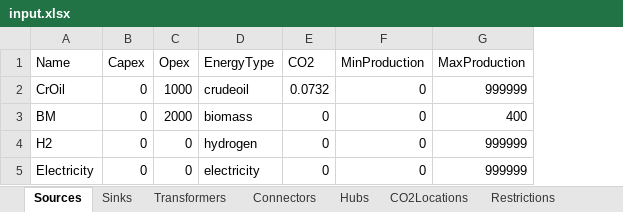
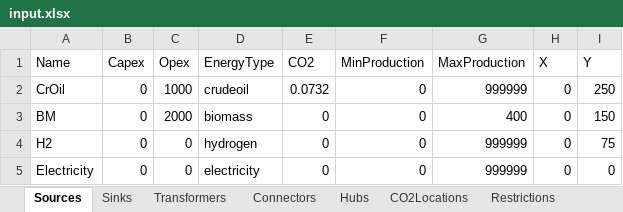
Before and after one commit to jtrobinson57/fscmodel-single-step, an Excel workbook: input.xlsx, sheet Sources, drawn as a sheet; values as stored, in another font and other column widths than the file's, no borders; the diff names each change by its address in the sheet, - before the commit and + after, or states it on an @@ line.

```diff
--- a/input.xlsx (sheet Sources)
+++ b/input.xlsx (sheet Sources)
+column H (X), rows 2-5: all 0
+column I (Y), rows 2-5: 250 | 150 | 75 | 0
```
Also changed, not shown: sheet Hubs, sheet Sinks, sheet Transformers, output.xlsx, 1 other file.
